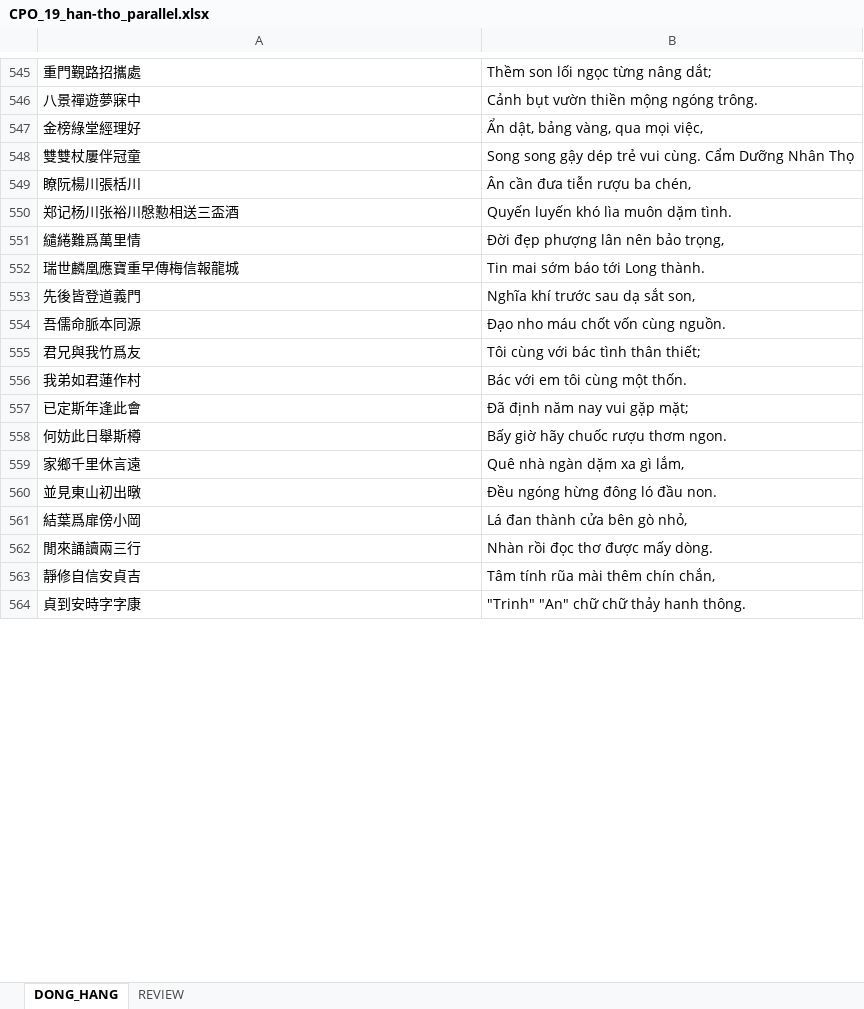
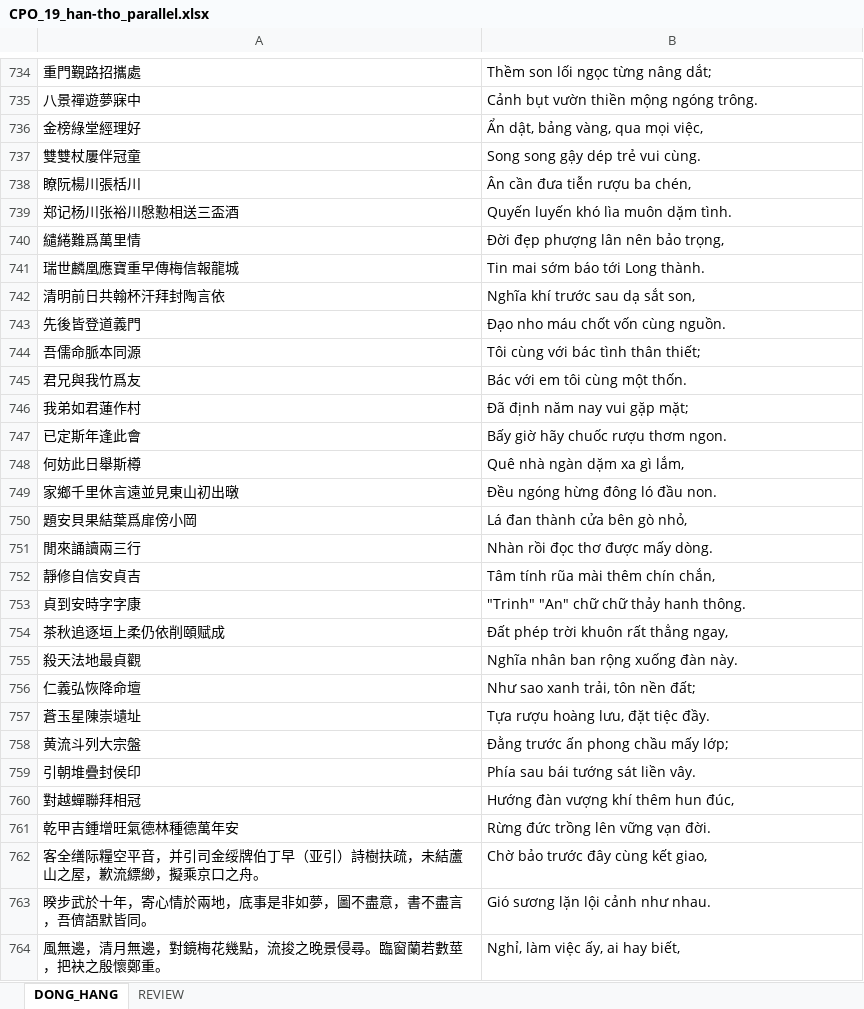
Before and after one commit to khangthinhne/chinese-vietnamese-corpus, an Excel workbook: data/CPO_19/07_export/CPO_19_han-tho_parallel.xlsx, sheet DONG_HANG, drawn as a sheet; only a part is shown, gaps mark what is left out; values as stored, in another font and other column widths than the file's, no borders; removed rows and columns are numbered as before the commit, all else as after; the diff covers the shown part only; the diff names each change by its address in the sheet, - before the commit and + after, or states it on an @@ line.

```diff
--- a/data/CPO_19/07_export/CPO_19_han-tho_parallel.xlsx (sheet DONG_HANG)
+++ b/data/CPO_19/07_export/CPO_19_han-tho_parallel.xlsx (sheet DONG_HANG)
-B737: Song song gậy dép trẻ vui cùng. Cẩm Dưỡng Nhân Thọ
+B737: Song song gậy dép trẻ vui cùng.
+row 742: 清明前日共翰杯汗拜封陶言依 | Nghĩa khí trước sau dạ sắt son,
-B743: Nghĩa khí trước sau dạ sắt son,
+B743: Đạo nho máu chốt vốn cùng nguồn.
-B744: Đạo nho máu chốt vốn cùng nguồn.
+B744: Tôi cùng với bác tình thân thiết;
-B745: Tôi cùng với bác tình thân thiết;
+B745: Bác với em tôi cùng một thốn.
-B746: Bác với em tôi cùng một thốn.
+B746: Đã định năm nay vui gặp mặt;
-B747: Đã định năm nay vui gặp mặt;
+B747: Bấy giờ hãy chuốc rượu thơm ngon.
-B748: Bấy giờ hãy chuốc rượu thơm ngon.
+B748: Quê nhà ngàn dặm xa gì lắm,
-row 559: 家鄉千里休言遠 | Quê nhà ngàn dặm xa gì lắm,
-A749: 並見東山初出暾
+A749: 家鄉千里休言遠並見東山初出暾
-A750: 結葉爲扉傍小岡
+A750: 題安貝果結葉爲扉傍小岡
+row 754: 茶秋追逐垣上柔仍依削頤赋成 | Đất phép trời khuôn rất thẳng ngay,
+row 755: 殺天法地最貞觀 | Nghĩa nhân ban rộng xuống đàn này.
+row 756: 仁義弘恢降命壇 | Như sao xanh trải, tôn nền đất;
+row 757: 蒼玉星陳崇壝址 | Tựa rượu hoàng lưu, đặt tiệc đầy.
+row 758: 黄流斗列大宗盤 | Đằng trước ấn phong chầu mấy lớp;
+row 759: 引朝堆疊封侯印 | Phía sau bái tướng sát liền vây.
+row 760: 對越蟬聯拜相冠 | Hướng đàn vượng khí thêm hun đúc,
+row 761: 乾甲吉鍾增旺氣德林種德萬年安 | Rừng đức trồng lên vững vạn đời.
+row 762: 客全缮际糧空平音，并引司金绥牌伯丁早（亚引）詩樹扶疏，未結蘆山之屋，歉流縹緲，擬乘京口之舟。 | Chờ bảo trước đây cùng kết giao,
+row 763: 暌步武於十年，寄心情於兩地，底事是非如夢，圖不盡意，書不盡言，吾儕語默皆同。 | Gió sương lặn lội cảnh như nhau.
+row 764: 風無邊，清月無邊，對鏡梅花幾點，流捘之晚景侵尋。臨窗蘭若數莖，把袂之殷懷鄭重。 | Nghỉ, làm việc ấy, ai hay biết,
```
Also changed, not shown: 263 added rows, 8 removed rows and 22 edited cells elsewhere in this sheet, sheet REVIEW, data/CPO_19/07_export/CPO_19_han-am_parallel.xlsx, data/CPO_19/07_export/CPO_19_han-nghia_parallel.xlsx, 13 other files.
